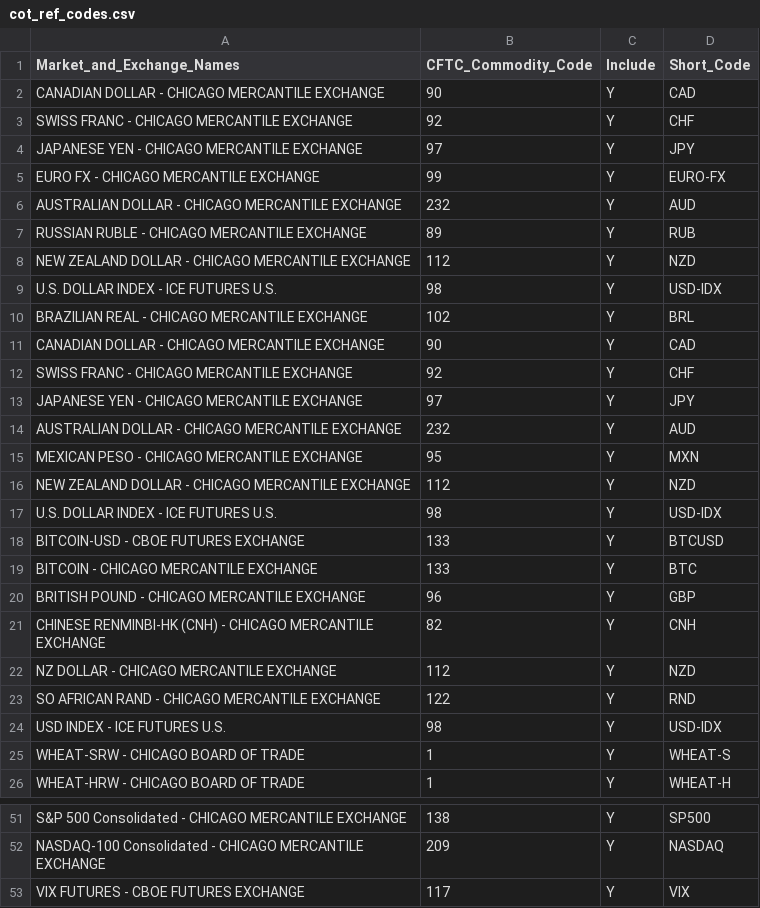
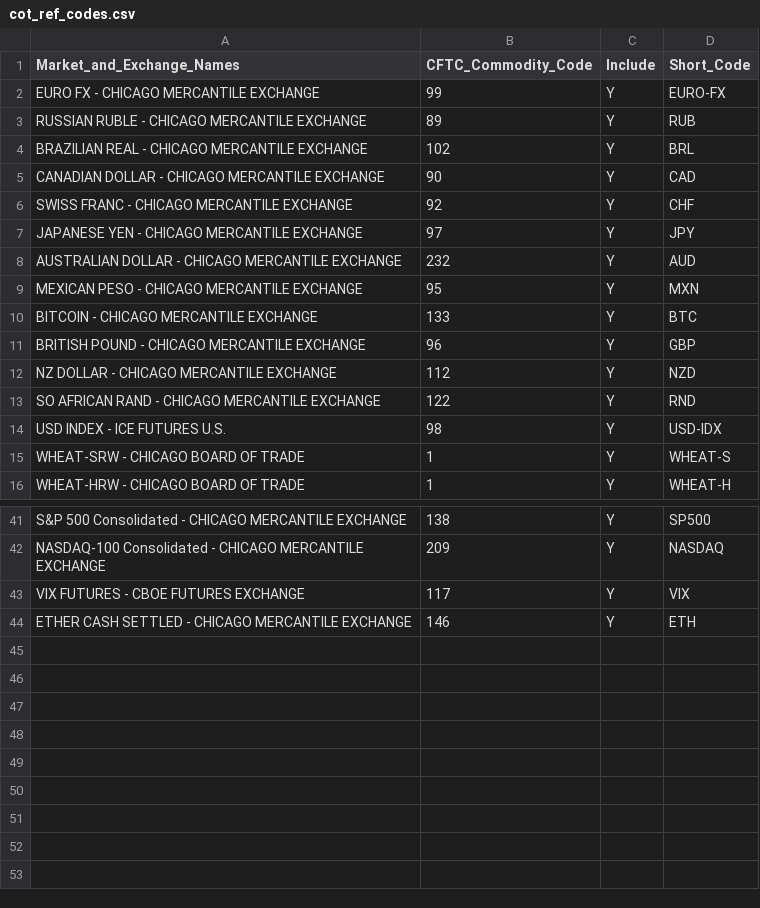
Before and after one commit to wanand/cot_analysis, a CSV file: data/cot_ref_codes.csv, drawn as a sheet; only a part is shown, gaps mark what is left out; removed rows and columns are numbered as before the commit, all else as after; the diff names each change by its address in the sheet, - before the commit and + after, or states it on an @@ line.

```diff
--- a/data/cot_ref_codes.csv
+++ b/data/cot_ref_codes.csv
-row 2: CANADIAN DOLLAR - CHICAGO MERCANTILE EXCHANGE | 90 | Y | CAD
-row 3: SWISS FRANC - CHICAGO MERCANTILE EXCHANGE | 92 | Y | CHF
-row 4: JAPANESE YEN - CHICAGO MERCANTILE EXCHANGE | 97 | Y | JPY
-row 6: AUSTRALIAN DOLLAR - CHICAGO MERCANTILE EXCHANGE | 232 | Y | AUD
-row 8: NEW ZEALAND DOLLAR - CHICAGO MERCANTILE EXCHANGE | 112 | Y | NZD
-row 9: U.S. DOLLAR INDEX - ICE FUTURES U.S. | 98 | Y | USD-IDX
-row 16: NEW ZEALAND DOLLAR - CHICAGO MERCANTILE EXCHANGE | 112 | Y | NZD
-row 17: U.S. DOLLAR INDEX - ICE FUTURES U.S. | 98 | Y | USD-IDX
-row 18: BITCOIN-USD - CBOE FUTURES EXCHANGE | 133 | Y | BTCUSD
-row 21: CHINESE RENMINBI-HK (CNH) - CHICAGO MERCANTILE EXCHANGE | 82 | Y | CNH
+row 44: ETHER CASH SETTLED - CHICAGO MERCANTILE EXCHANGE | 146 | Y | ETH
```
Also changed, not shown: 4 other files.
